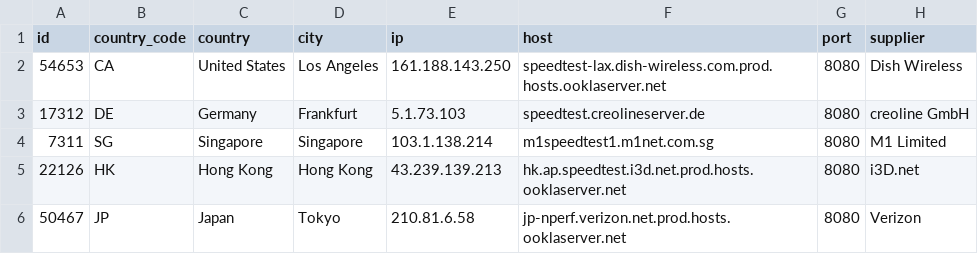
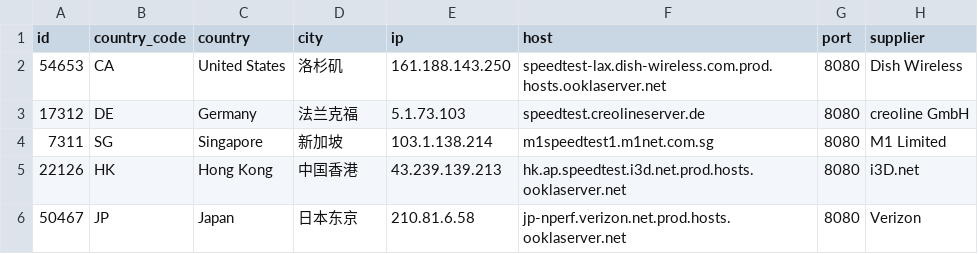
Before and after one commit to spiritLHLS/speedtest.net-CN-ID, a CSV file: ls_sg_hk_jp.csv, drawn as a sheet.

```diff
--- a/ls_sg_hk_jp.csv
+++ b/ls_sg_hk_jp.csv
@@ -1,6 +1,6 @@
 id,country_code,country,city,ip,host,port,supplier
-54653,CA,United States,Los Angeles,161.188.143.250,speedtest-lax.dish-wireless.com.prod.hosts.ooklaserver.net,8080,Dish Wireless
-17312,DE,Germany,Frankfurt,5.1.73.103,speedtest.creolineserver.de,8080,creoline GmbH
-7311,SG,Singapore,Singapore,103.1.138.214,m1speedtest1.m1net.com.sg,8080,M1 Limited
-22126,HK,Hong Kong,Hong Kong,43.239.139.213,hk.ap.speedtest.i3d.net.prod.hosts.ooklaserver.net,8080,i3D.net
-50467,JP,Japan,Tokyo,210.81.6.58,jp-nperf.verizon.net.prod.hosts.ooklaserver.net,8080,Verizon
+54653,CA,United States,洛杉矶,161.188.143.250,speedtest-lax.dish-wireless.com.prod.hosts.ooklaserver.net,8080,Dish Wireless
+17312,DE,Germany,法兰克福,5.1.73.103,speedtest.creolineserver.de,8080,creoline GmbH
+7311,SG,Singapore,新加坡,103.1.138.214,m1speedtest1.m1net.com.sg,8080,M1 Limited
+22126,HK,Hong Kong,中国香港,43.239.139.213,hk.ap.speedtest.i3d.net.prod.hosts.ooklaserver.net,8080,i3D.net
+50467,JP,Japan,日本东京,210.81.6.58,jp-nperf.verizon.net.prod.hosts.ooklaserver.net,8080,Verizon
```
Also changed, not shown: HK.csv, 3 other files.
